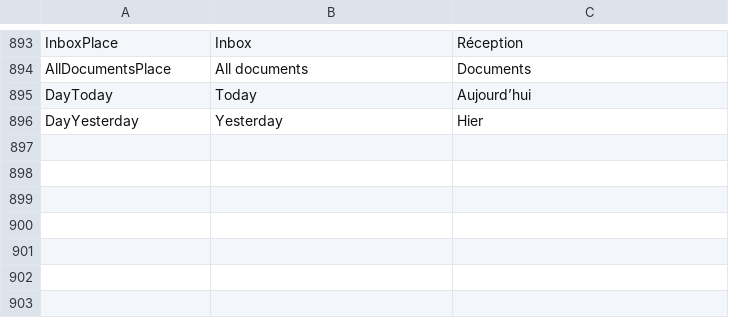
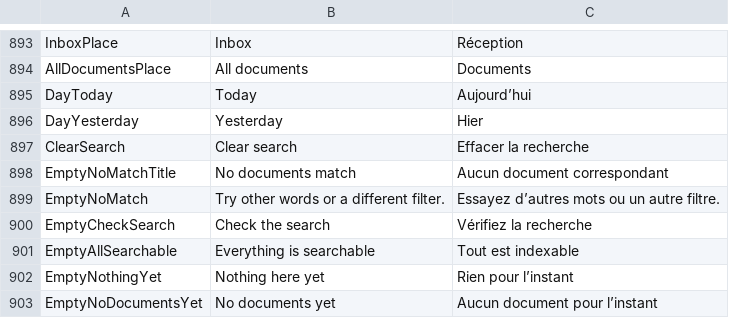
Before and after one commit to itsdanielyc/plico, a TSV file: src/Plico.Desktop/Resources/DesktopText.tsv, drawn as a sheet; only a part is shown, gaps mark what is left out.

```diff
--- a/src/Plico.Desktop/Resources/DesktopText.tsv
+++ b/src/Plico.Desktop/Resources/DesktopText.tsv
@@ -896 +896,8 @@ DayToday	Today	Aujourd’hui
 DayYesterday	Yesterday	Hier
+ClearSearch	Clear search	Effacer la recherche
+EmptyNoMatchTitle	No documents match	Aucun document correspondant
+EmptyNoMatch	Try other words or a different filter.	Essayez d’autres mots ou un autre filtre.
+EmptyCheckSearch	Check the search	Vérifiez la recherche
+EmptyAllSearchable	Everything is searchable	Tout est indexable
+EmptyNothingYet	Nothing here yet	Rien pour l’instant
+EmptyNoDocumentsYet	No documents yet	Aucun document pour l’instant
```
Also changed, not shown: 8 other files.
